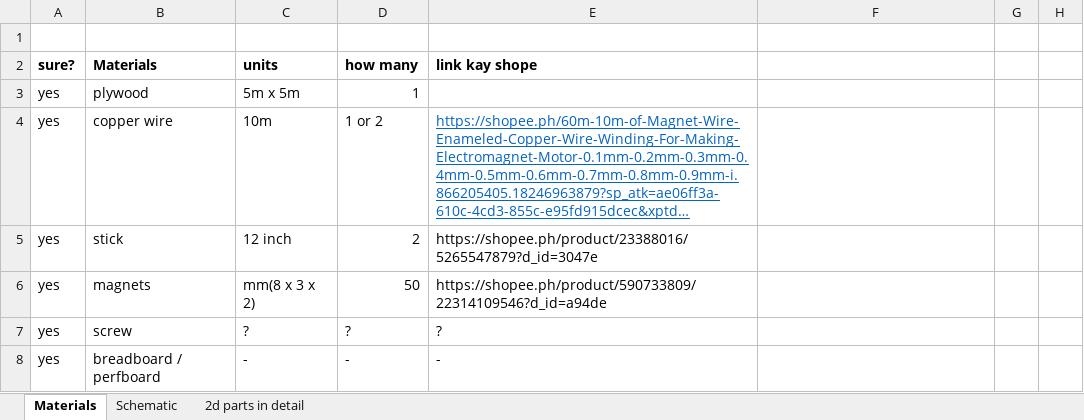
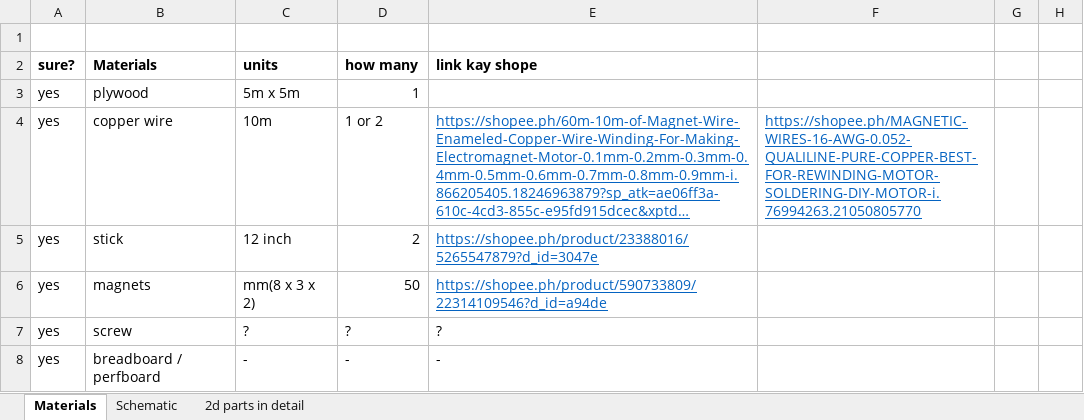
Before and after one commit to Jeo0/generotr, an Excel workbook: generator/2dparts_schematic_materials-gen.xlsx, sheet Materials, drawn as a sheet; only a part is shown; long unchanged cells end in …; values as stored, in another font and other column widths than the file's, no borders; charts and pictures not drawn; the diff names each change by its address in the sheet, - before the commit and + after, or states it on an @@ line.

Commit message:
modified 2dschematicgen.xsxslxls (replaced bearings to the magnet stands )and many more

```diff
--- a/generator/2dparts_schematic_materials-gen.xlsx (sheet Materials)
+++ b/generator/2dparts_schematic_materials-gen.xlsx (sheet Materials)
-F4: (empty)
+F4: https://shopee.ph/MAGNETIC-WIRES-16-AWG-0.052-QUALILINE-PURE-COPPER-BEST-FOR-REWINDING-MOTOR-SOLDERING-DIY-MOTOR-i.76994263.21050805770
@@ E5:E6 underline: off → on, text colour: black → #0563C1 @@
```
Also changed, not shown: sheet 2d parts in detail, sheet Schematic, charts or pictures.
